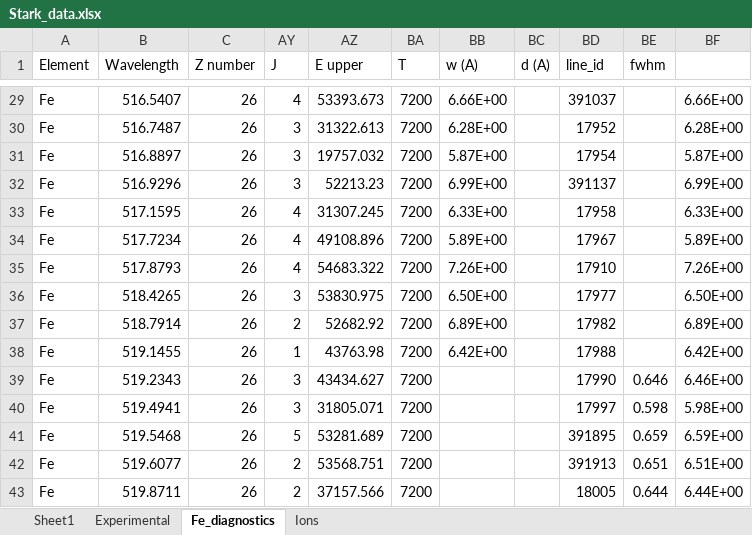
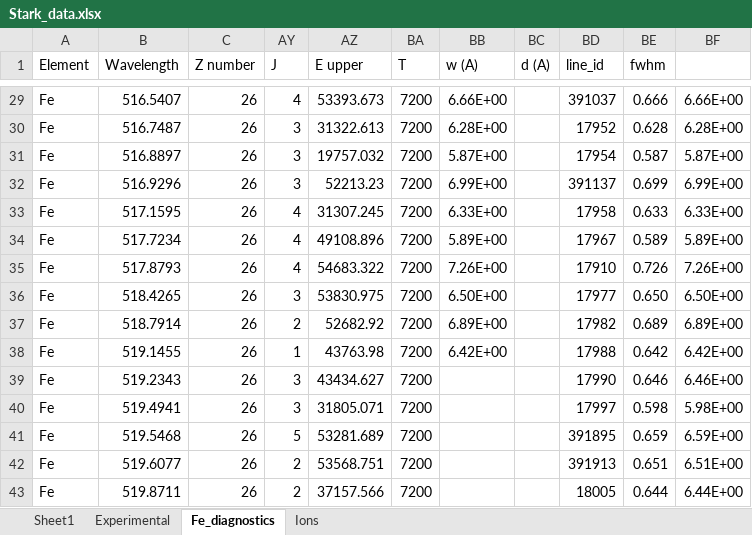
Before and after one commit to alezakuskin/Stark_ML, an Excel workbook: Source_files/Stark_data.xlsx, sheet Fe_diagnostics, drawn as a sheet; only a part is shown, gaps mark what is left out; values as stored, in another font and other column widths than the file's, no borders; the diff covers the shown part only; the diff names each change by its address in the sheet, - before the commit and + after, or states it on an @@ line.

```diff
--- a/Source_files/Stark_data.xlsx (sheet Fe_diagnostics)
+++ b/Source_files/Stark_data.xlsx (sheet Fe_diagnostics)
-BE29 (fwhm): (empty)
+BE29 (fwhm): 0.666
-BE30 (fwhm): (empty)
+BE30 (fwhm): 0.628
-BE31 (fwhm): (empty)
+BE31 (fwhm): 0.587
-BE32 (fwhm): (empty)
+BE32 (fwhm): 0.699
-BE33 (fwhm): (empty)
+BE33 (fwhm): 0.633
-BE34 (fwhm): (empty)
+BE34 (fwhm): 0.589
-BE35 (fwhm): (empty)
+BE35 (fwhm): 0.726
-BE36 (fwhm): (empty)
+BE36 (fwhm): 0.650
-BE37 (fwhm): (empty)
+BE37 (fwhm): 0.689
-BE38 (fwhm): (empty)
+BE38 (fwhm): 0.642
```
Also changed, not shown: 27 edited cells elsewhere in this sheet.
